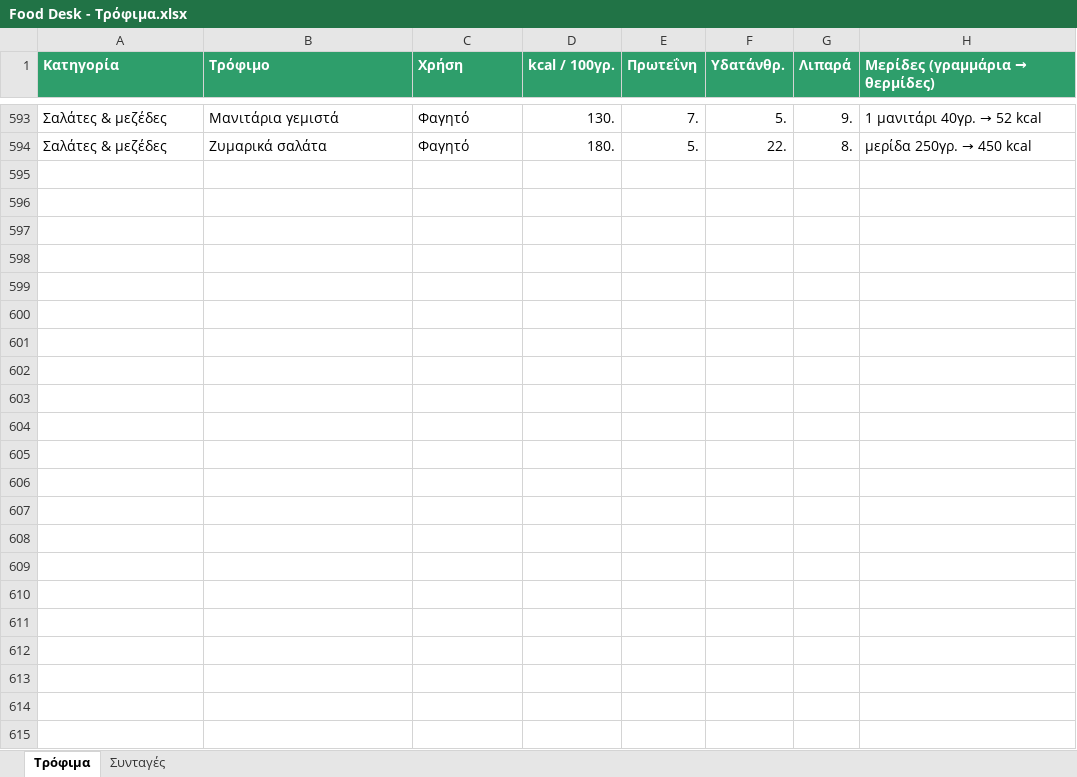
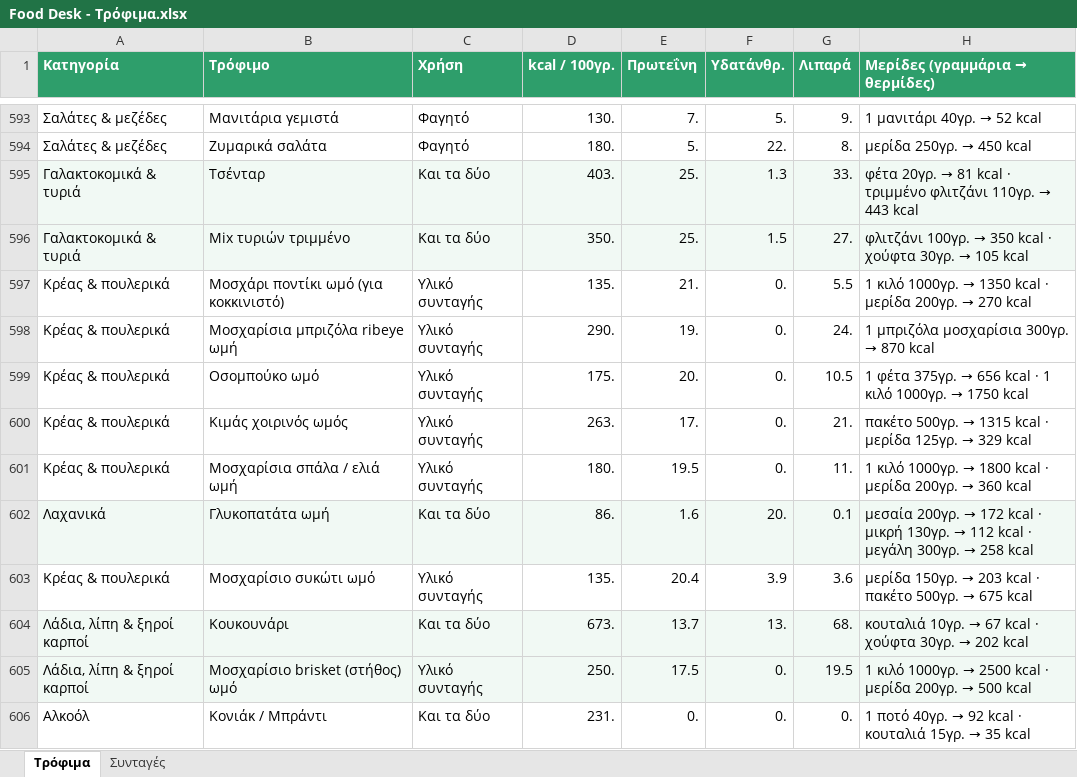
Before and after one commit to locabeat/fooddesk, an Excel workbook: data/Food Desk - Τρόφιμα.xlsx, sheet Τρόφιμα, drawn as a sheet; only a part is shown, gaps mark what is left out; values as stored, in another font and other column widths than the file's, no borders; the diff covers the shown part only; the diff names each change by its address in the sheet, - before the commit and + after, or states it on an @@ line.

```diff
--- a/data/Food Desk - Τρόφιμα.xlsx (sheet Τρόφιμα)
+++ b/data/Food Desk - Τρόφιμα.xlsx (sheet Τρόφιμα)
+row 595: Γαλακτοκομικά & τυριά | Τσένταρ | Και τα δύο | 403. | 25. | 1.3 | 33. | φέτα 20γρ. → 81 kcal · τριμμένο φλιτζάνι 110γρ. → 443 kcal
+row 596: Γαλακτοκομικά & τυριά | Mix τυριών τριμμένο | Και τα δύο | 350. | 25. | 1.5 | 27. | φλιτζάνι 100γρ. → 350 kcal · χούφτα 30γρ. → 105 kcal
+row 597: Κρέας & πουλερικά | Μοσχάρι ποντίκι ωμό (για κοκκινιστό) | Υλικό συνταγής | 135. | 21. | 0. | 5.5 | 1 κιλό 1000γρ. → 1350 kcal · μερίδα 200γρ. → 270 kcal
+row 598: Κρέας & πουλερικά | Μοσχαρίσια μπριζόλα ribeye ωμή | Υλικό συνταγής | 290. | 19. | 0. | 24. | 1 μπριζόλα μοσχαρίσια 300γρ. → 870 kcal
+row 599: Κρέας & πουλερικά | Οσομπούκο ωμό | Υλικό συνταγής | 175. | 20. | 0. | 10.5 | 1 φέτα 375γρ. → 656 kcal · 1 κιλό 1000γρ. → 1750 kcal
+row 600: Κρέας & πουλερικά | Κιμάς χοιρινός ωμός | Υλικό συνταγής | 263. | 17. | 0. | 21. | πακέτο 500γρ. → 1315 kcal · μερίδα 125γρ. → 329 kcal
+row 601: Κρέας & πουλερικά | Μοσχαρίσια σπάλα / ελιά ωμή | Υλικό συνταγής | 180. | 19.5 | 0. | 11. | 1 κιλό 1000γρ. → 1800 kcal · μερίδα 200γρ. → 360 kcal
+row 602: Λαχανικά | Γλυκοπατάτα ωμή | Και τα δύο | 86. | 1.6 | 20. | 0.1 | μεσαία 200γρ. → 172 kcal · μικρή 130γρ. → 112 kcal · μεγάλη 300γρ. → 258 kcal
+row 603: Κρέας & πουλερικά | Μοσχαρίσιο συκώτι ωμό | Υλικό συνταγής | 135. | 20.4 | 3.9 | 3.6 | μερίδα 150γρ. → 203 kcal · πακέτο 500γρ. → 675 kcal
+row 604: Λάδια, λίπη & ξηροί καρποί | Κουκουνάρι | Και τα δύο | 673. | 13.7 | 13. | 68. | κουταλιά 10γρ. → 67 kcal · χούφτα 30γρ. → 202 kcal
+row 605: Λάδια, λίπη & ξηροί καρποί | Μοσχαρίσιο brisket (στήθος) ωμό | Υλικό συνταγής | 250. | 17.5 | 0. | 19.5 | 1 κιλό 1000γρ. → 2500 kcal · μερίδα 200γρ. → 500 kcal
+row 606: Αλκοόλ | Κονιάκ / Μπράντι | Και τα δύο | 231. | 0. | 0. | 0. | 1 ποτό 40γρ. → 92 kcal · κουταλιά 15γρ. → 35 kcal
```
Also changed, not shown: 12 added rows and 1 edited cell elsewhere in this sheet, sheet Συνταγές, 21 other files.
